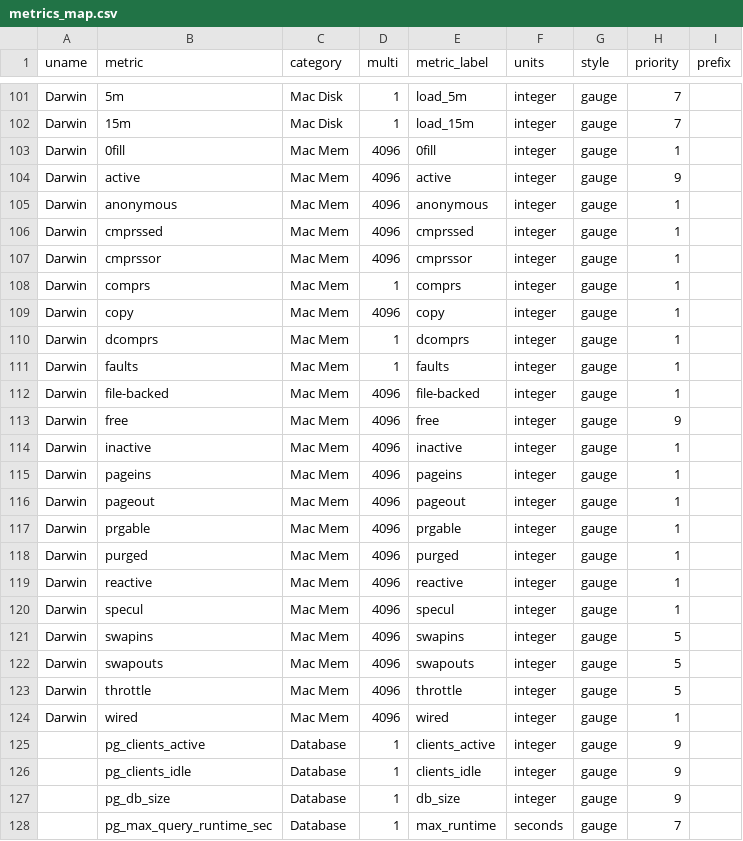
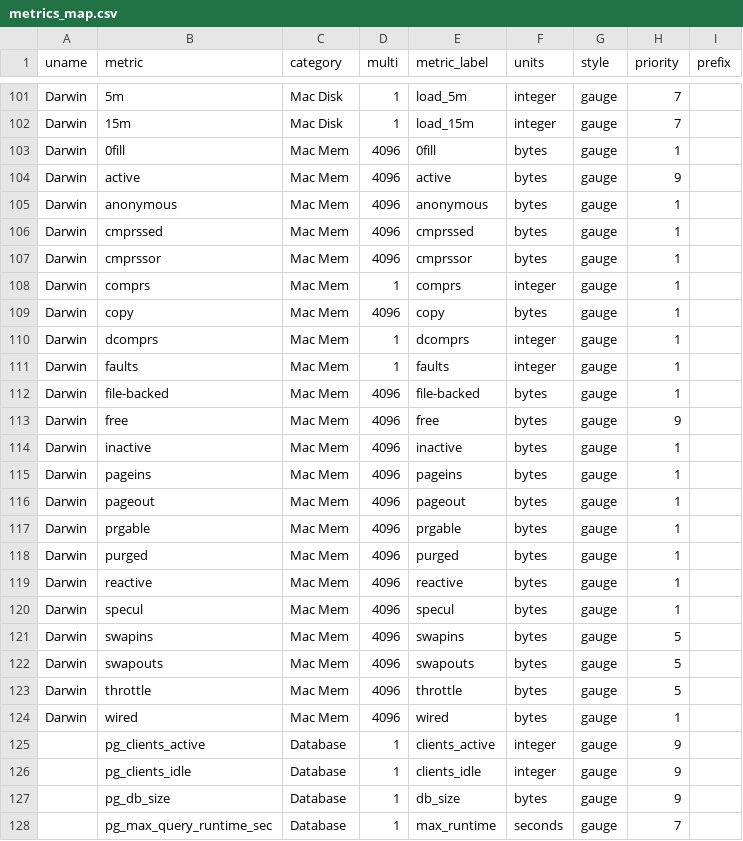
Before and after one commit to gregs1104/pgbench-tools, a CSV file: init/metrics_map.csv, drawn as a sheet; only a part is shown, gaps mark what is left out.

Commit message:
Update metrics mapper for memory byte values on Darwin

```diff
--- a/init/metrics_map.csv
+++ b/init/metrics_map.csv
@@ -102,27 +102,27 @@ Darwin,5m,Mac Disk,1,load_5m,integer,gauge,7,
 Darwin,15m,Mac Disk,1,load_15m,integer,gauge,7,
-Darwin,0fill,Mac Mem,4096,0fill,integer,gauge,1,
-Darwin,active,Mac Mem,4096,active,integer,gauge,9,
-Darwin,anonymous,Mac Mem,4096,anonymous,integer,gauge,1,
-Darwin,cmprssed,Mac Mem,4096,cmprssed,integer,gauge,1,
-Darwin,cmprssor,Mac Mem,4096,cmprssor,integer,gauge,1,
+Darwin,0fill,Mac Mem,4096,0fill,bytes,gauge,1,
+Darwin,active,Mac Mem,4096,active,bytes,gauge,9,
+Darwin,anonymous,Mac Mem,4096,anonymous,bytes,gauge,1,
+Darwin,cmprssed,Mac Mem,4096,cmprssed,bytes,gauge,1,
+Darwin,cmprssor,Mac Mem,4096,cmprssor,bytes,gauge,1,
 Darwin,comprs,Mac Mem,1,comprs,integer,gauge,1,
-Darwin,copy,Mac Mem,4096,copy,integer,gauge,1,
+Darwin,copy,Mac Mem,4096,copy,bytes,gauge,1,
 Darwin,dcomprs,Mac Mem,1,dcomprs,integer,gauge,1,
 Darwin,faults,Mac Mem,1,faults,integer,gauge,1,
-Darwin,file-backed,Mac Mem,4096,file-backed,integer,gauge,1,
-Darwin,free,Mac Mem,4096,free,integer,gauge,9,
-Darwin,inactive,Mac Mem,4096,inactive,integer,gauge,1,
-Darwin,pageins,Mac Mem,4096,pageins,integer,gauge,1,
-Darwin,pageout,Mac Mem,4096,pageout,integer,gauge,1,
-Darwin,prgable,Mac Mem,4096,prgable,integer,gauge,1,
-Darwin,purged,Mac Mem,4096,purged,integer,gauge,1,
-Darwin,reactive,Mac Mem,4096,reactive,integer,gauge,1,
-Darwin,specul,Mac Mem,4096,specul,integer,gauge,1,
-Darwin,swapins,Mac Mem,4096,swapins,integer,gauge,5,
-Darwin,swapouts,Mac Mem,4096,swapouts,integer,gauge,5,
-Darwin,throttle,Mac Mem,4096,throttle,integer,gauge,5,
-Darwin,wired,Mac Mem,4096,wired,integer,gauge,1,
+Darwin,file-backed,Mac Mem,4096,file-backed,bytes,gauge,1,
+Darwin,free,Mac Mem,4096,free,bytes,gauge,9,
+Darwin,inactive,Mac Mem,4096,inactive,bytes,gauge,1,
+Darwin,pageins,Mac Mem,4096,pageins,bytes,gauge,1,
+Darwin,pageout,Mac Mem,4096,pageout,bytes,gauge,1,
+Darwin,prgable,Mac Mem,4096,prgable,bytes,gauge,1,
+Darwin,purged,Mac Mem,4096,purged,bytes,gauge,1,
+Darwin,reactive,Mac Mem,4096,reactive,bytes,gauge,1,
+Darwin,specul,Mac Mem,4096,specul,bytes,gauge,1,
+Darwin,swapins,Mac Mem,4096,swapins,bytes,gauge,5,
+Darwin,swapouts,Mac Mem,4096,swapouts,bytes,gauge,5,
+Darwin,throttle,Mac Mem,4096,throttle,bytes,gauge,5,
+Darwin,wired,Mac Mem,4096,wired,bytes,gauge,1,
 ,pg_clients_active,Database,1,clients_active,integer,gauge,9,
 ,pg_clients_idle,Database,1,clients_idle,integer,gauge,9,
-,pg_db_size,Database,1,db_size,integer,gauge,9,
+,pg_db_size,Database,1,db_size,bytes,gauge,9,
 ,pg_max_query_runtime_sec,Database,1,max_runtime,seconds,gauge,7,
```
